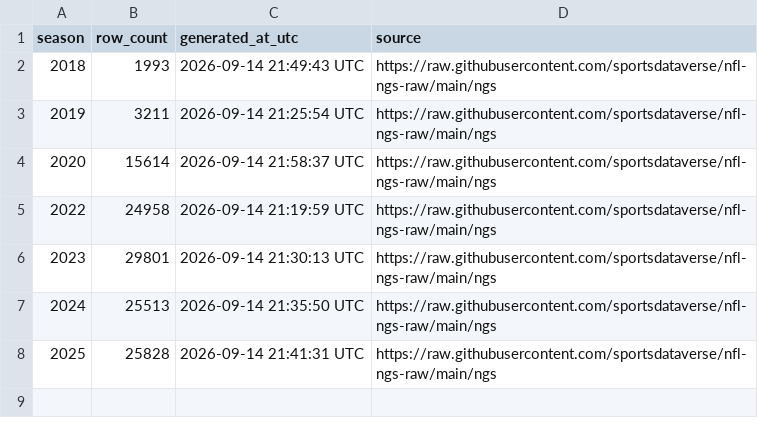
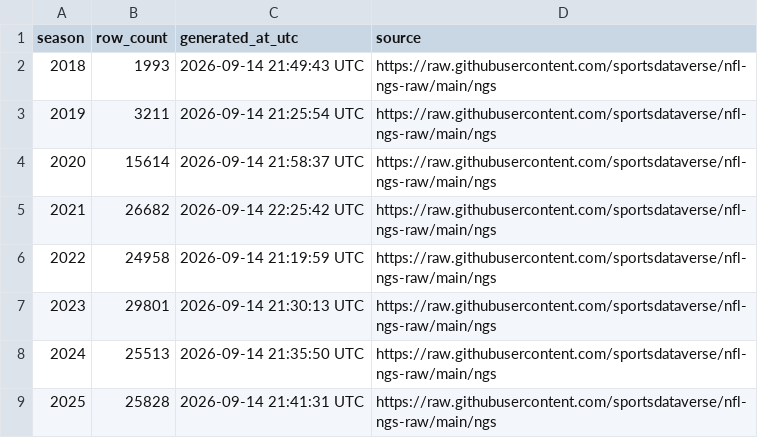
Before and after one commit to sportsdataverse/nfl-ngs-data, a CSV file: ngs/highlight_events/ngs_highlight_events_in_data_repo.csv, drawn as a sheet.

```diff
--- a/ngs/highlight_events/ngs_highlight_events_in_data_repo.csv
+++ b/ngs/highlight_events/ngs_highlight_events_in_data_repo.csv
@@ -4,2 +4,3 @@ season,row_count,generated_at_utc,source
 2020,15614,2026-09-14 21:58:37 UTC,https://raw.githubusercontent.com/sportsdataverse/nfl-ngs-raw/main/ngs
+2021,26682,2026-09-14 22:25:42 UTC,https://raw.githubusercontent.com/sportsdataverse/nfl-ngs-raw/main/ngs
 2022,24958,2026-09-14 21:19:59 UTC,https://raw.githubusercontent.com/sportsdataverse/nfl-ngs-raw/main/ngs
```
Also changed, not shown: ngs/gamecenter_leaders/ngs_gamecenter_leaders_in_data_repo.csv, ngs/gamecenter_pass_rushers/ngs_gamecenter_pass_rushers_in_data_repo.csv, 18 other files.
